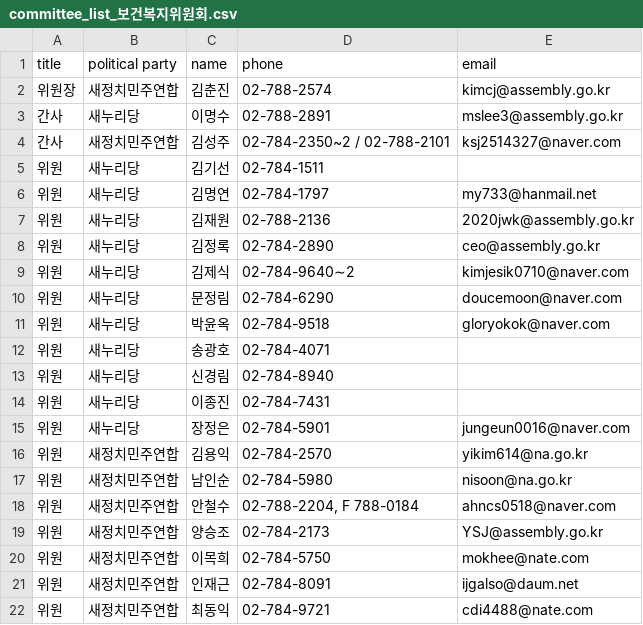
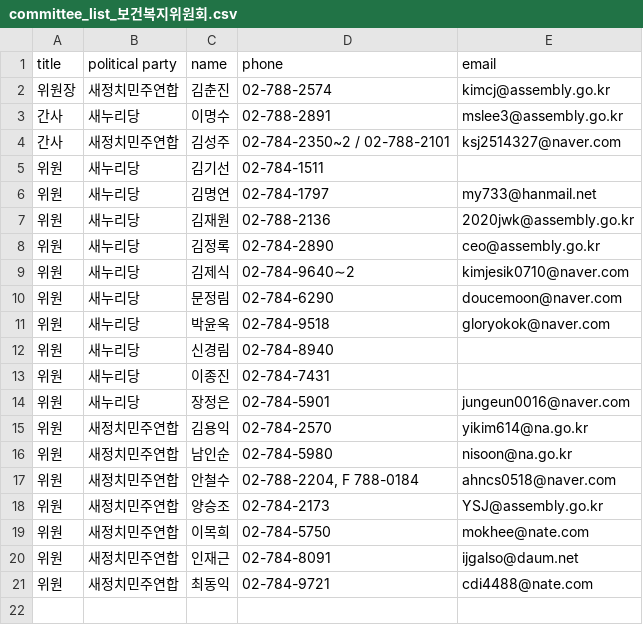
Before and after one commit to teampopong/data-assembly, a CSV file: committees/committee_list_보건복지위원회.csv, drawn as a sheet; the diff names each change by its address in the sheet, - before the commit and + after, or states it on an @@ line.

```diff
--- a/committees/committee_list_보건복지위원회.csv
+++ b/committees/committee_list_보건복지위원회.csv
-row 12: 위원 | 새누리당 | 송광호 | 02-784-4071
```
Also changed, not shown: assembly.csv, committees/committee_list_국토교통위원회.csv, 4 other files.
